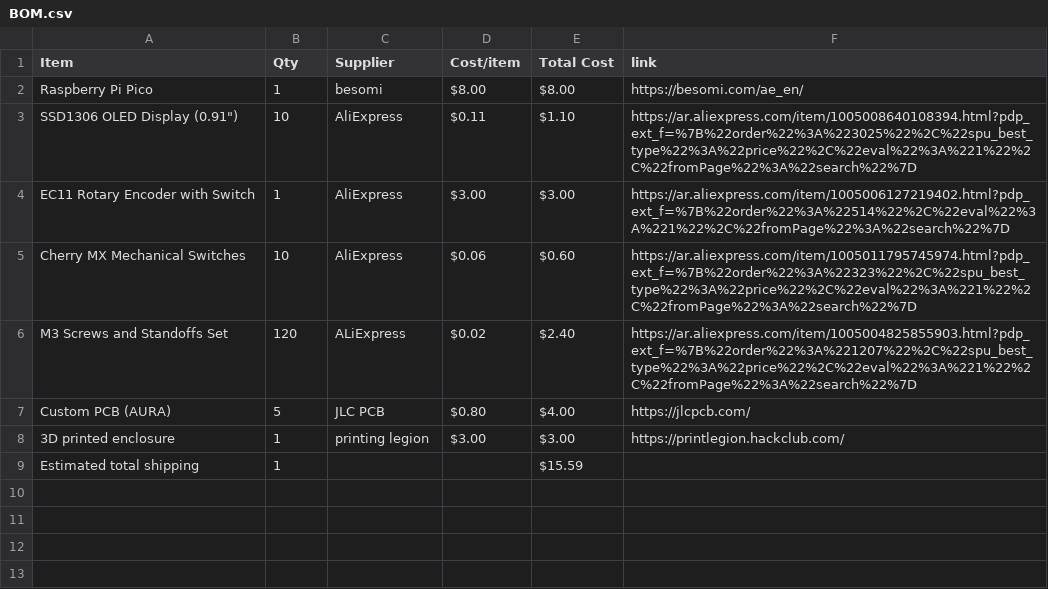
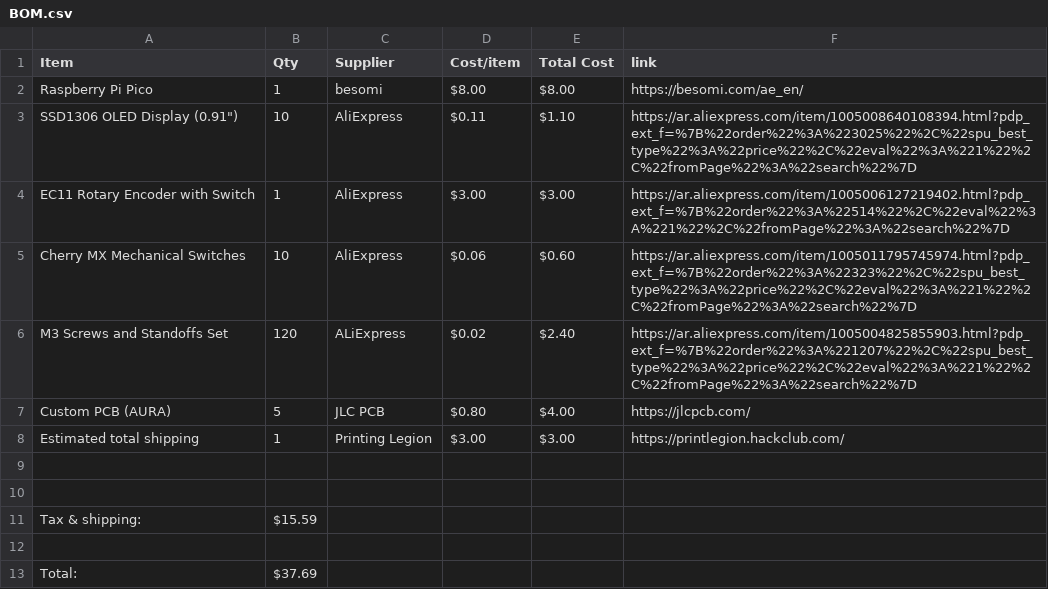
Before and after one commit to Vihaan6119/AURA, a CSV file: BOM.csv, drawn as a sheet; the diff names each change by its address in the sheet, - before the commit and + after, or states it on an @@ line.

Commit message:
updated BOM.csv

```diff
--- a/BOM.csv
+++ b/BOM.csv
-A8 (Item): 3D printed enclosure
+A8 (Item): Estimated total shipping
-C8 (Supplier): printing legion
+C8 (Supplier): Printing Legion
-row 9: Estimated total shipping | 1 |  |  | $15.59
+row 9: (empty)
+row 10: (empty)
+row 11: Tax & shipping: | $15.59
+row 12: (empty)
+row 13: Total: | $37.69
```
